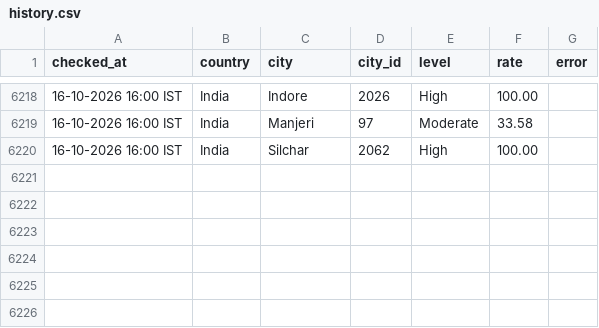
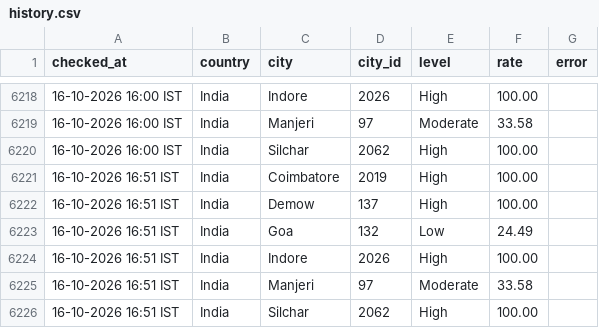
Before and after one commit to manishjha2808-png/wafid-demand-tracker, a CSV file: state/history.csv, drawn as a sheet; only a part is shown, gaps mark what is left out.

Commit message:
WAFID demand check 2026-10-16 11:21 UTC

```diff
--- a/state/history.csv
+++ b/state/history.csv
@@ -6220 +6220,7 @@ checked_at,country,city,city_id,level,rate,error
 16-10-2026 16:00 IST,India,Silchar,2062,High,100.00,
+16-10-2026 16:51 IST,India,Coimbatore,2019,High,100.00,
+16-10-2026 16:51 IST,India,Demow,137,High,100.00,
+16-10-2026 16:51 IST,India,Goa,132,Low,24.49,
+16-10-2026 16:51 IST,India,Indore,2026,High,100.00,
+16-10-2026 16:51 IST,India,Manjeri,97,Moderate,33.58,
+16-10-2026 16:51 IST,India,Silchar,2062,High,100.00,
```
Also changed, not shown: 1 other file.
